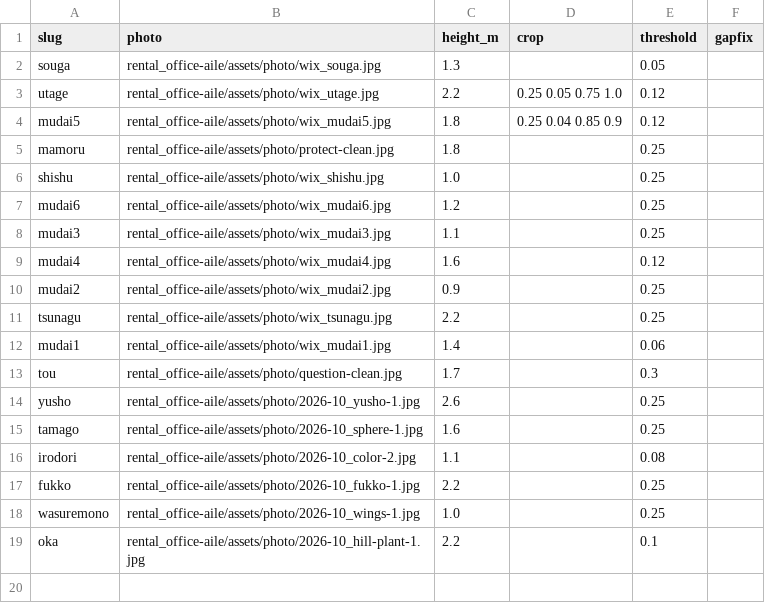
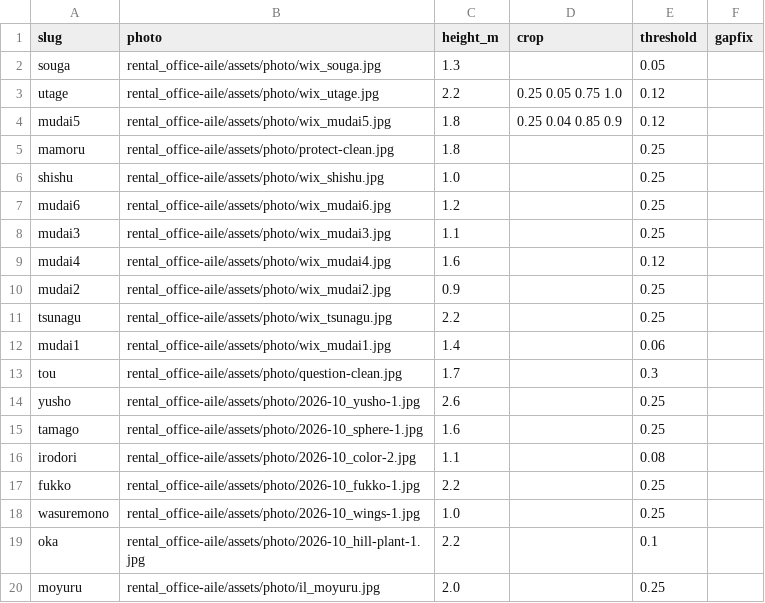
Before and after one commit to iwatakuniyasu-beep/ikeuchi-website, a CSV file: data/office-images.csv, drawn as a sheet.

```diff
--- a/data/office-images.csv
+++ b/data/office-images.csv
@@ -19 +19,2 @@ wasuremono,rental_office-aile/assets/photo/2026-10_wings-1.jpg,1.0,,0.25,
 oka,rental_office-aile/assets/photo/2026-10_hill-plant-1.jpg,2.2,,0.1,
+moyuru,rental_office-aile/assets/photo/il_moyuru.jpg,2.0,,0.25,
```
Also changed, not shown: 9 other files.
